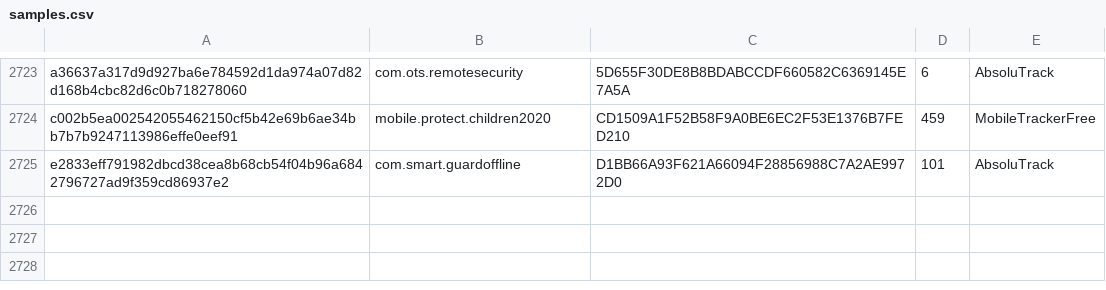
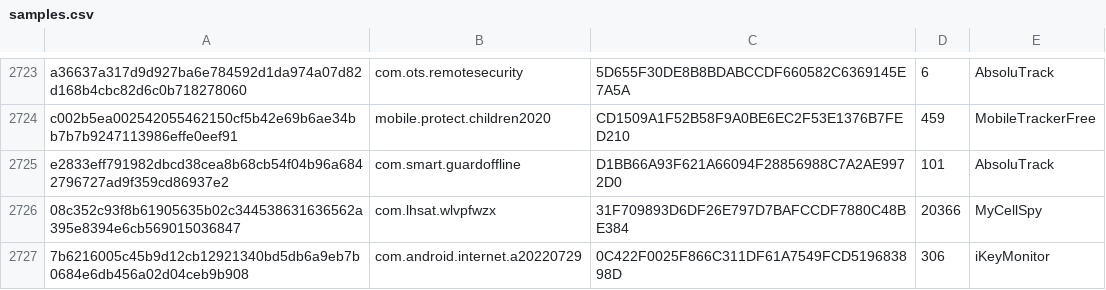
Before and after one commit to AssoEchap/stalkerware-indicators, a CSV file: samples.csv, drawn as a sheet; only a part is shown, gaps mark what is left out; the diff names each change by its address in the sheet, - before the commit and + after, or states it on an @@ line.

Commit message:
Adds iKeyMonitor samples

```diff
--- a/samples.csv
+++ b/samples.csv
+row 2726: 08c352c93f8b61905635b02c344538631636562a395e8394e6cb569015036847 | com.lhsat.wlvpfwzx | 31F709893D6DF26E797D7BAFCCDF7880C48BE384 | 20366 | MyCellSpy
+row 2727: 7b6216005c45b9d12cb12921340bd5db6a9eb7b0684e6db456a02d04ceb9b908 | com.android.internet.a20220729 | 0C422F0025F866C311DF61A7549FCD519683898D | 306 | iKeyMonitor
```
Also changed, not shown: 1 other file.
